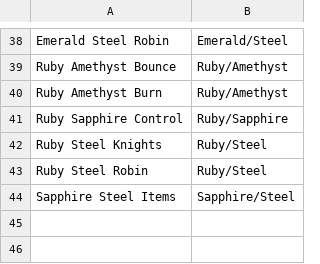
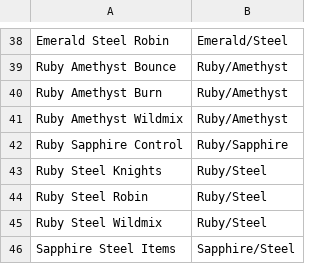
Before and after one commit to shinobi64/lorcana, a CSV file: results/decks.csv, drawn as a sheet; only a part is shown, gaps mark what is left out.

```diff
--- a/results/decks.csv
+++ b/results/decks.csv
@@ -40,2 +40,3 @@ Ruby Amethyst Bounce,Ruby/Amethyst
 Ruby Amethyst Burn,Ruby/Amethyst
+Ruby Amethyst Wildmix,Ruby/Amethyst
 Ruby Sapphire Control,Ruby/Sapphire
@@ -43,2 +44,3 @@ Ruby Steel Knights,Ruby/Steel
 Ruby Steel Robin,Ruby/Steel
+Ruby Steel Wildmix,Ruby/Steel
 Sapphire Steel Items,Sapphire/Steel
```
Also changed, not shown: results/results.csv.
